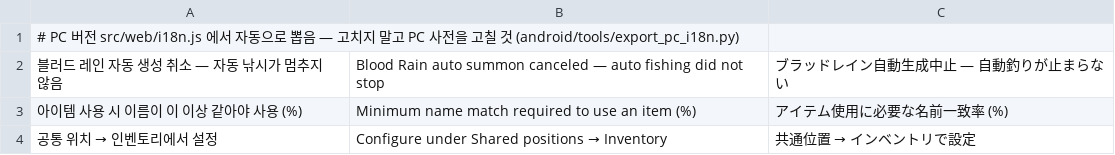
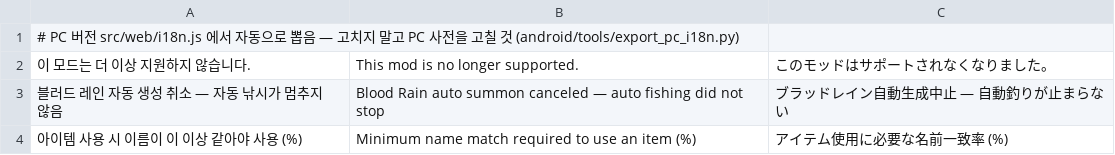
Before and after one commit to XxErone2xX/Acrux-app, a TSV file: android/app/src/main/assets/i18n/pc.tsv, drawn as a sheet; only a part is shown; the shorter side is filled out with more unchanged rows; the diff names each change by its address in the sheet, - before the commit and + after, or states it on an @@ line.

```diff
--- a/android/app/src/main/assets/i18n/pc.tsv
+++ b/android/app/src/main/assets/i18n/pc.tsv
+row 2: 이 모드는 더 이상 지원하지 않습니다. | This mod is no longer supported. | このモッドはサポートされなくなりました。
```
Also changed, not shown: 6 other files.
